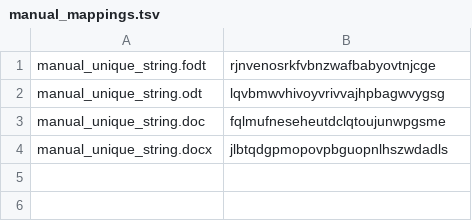
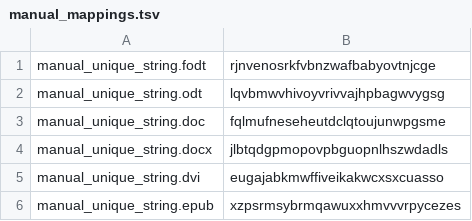
Before and after one commit to nbeaver/recoll-hapax-legomenon-for-each-mimetype, a TSV file: out/manual_mappings.tsv, drawn as a sheet.

```diff
--- a/out/manual_mappings.tsv
+++ b/out/manual_mappings.tsv
@@ -4 +4,3 @@ manual_unique_string.doc	fqlmufneseheutdclqtoujunwpgsme
 manual_unique_string.docx	jlbtqdgpmopovpbguopnlhszwdadls
+manual_unique_string.dvi	eugajabkmwffiveikakwcxsxcuasso
+manual_unique_string.epub	xzpsrmsybrmqawuxxhmvvvrpycezes
```
Also changed, not shown: 5 other files.
